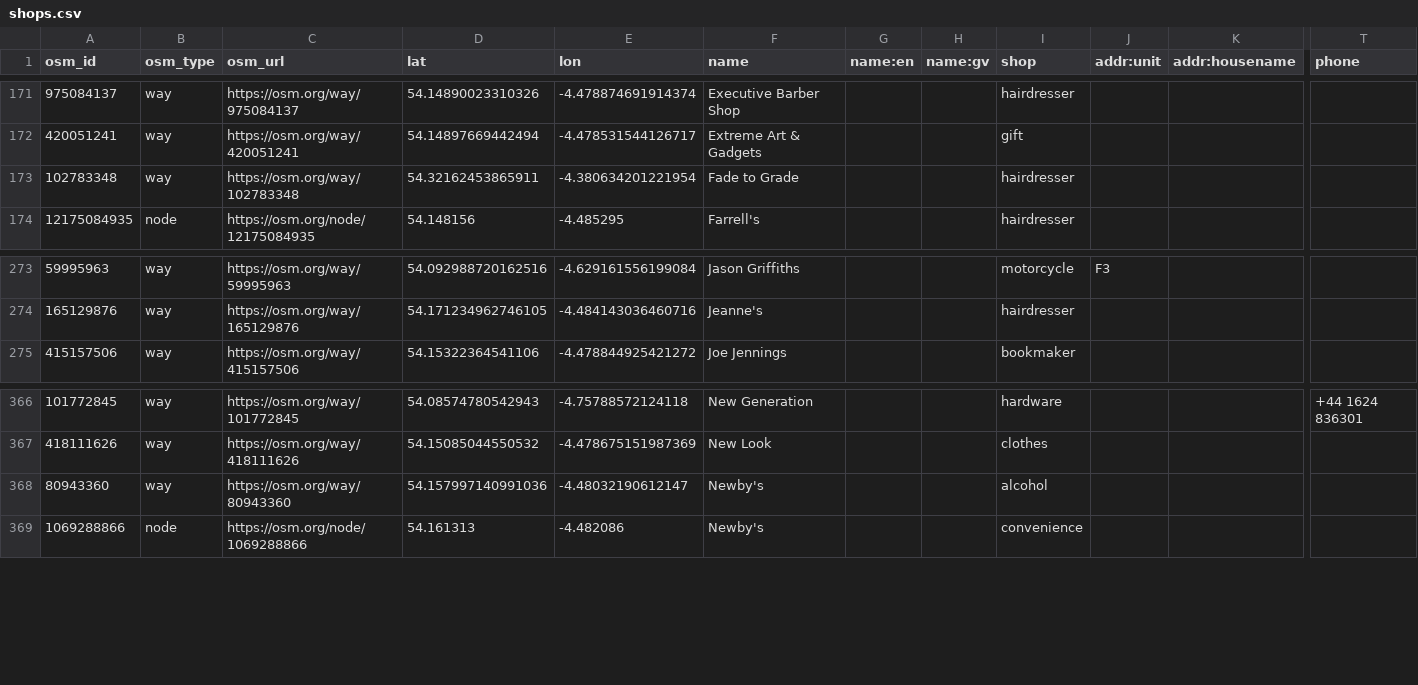
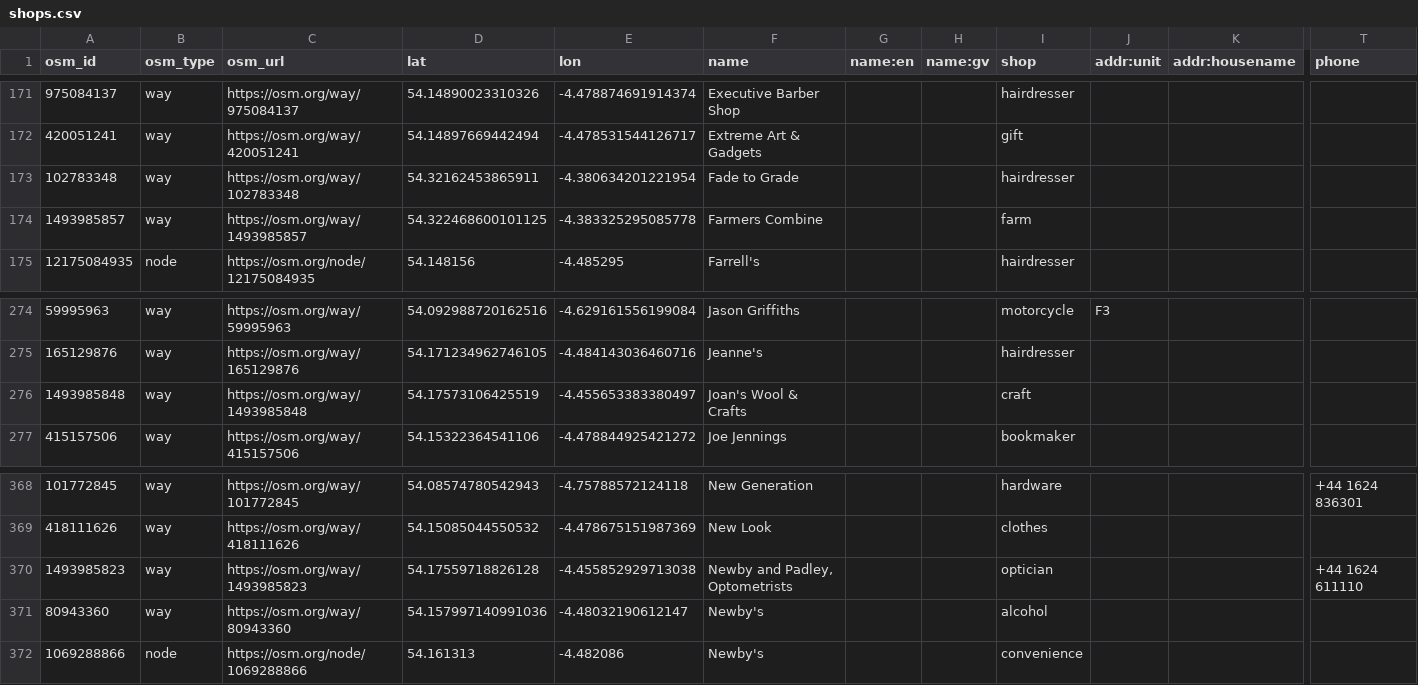
Before and after one commit to dankarran/isleofman-opendata, a CSV file: data/openstreetmap/outputs/shops/shops.csv, drawn as a sheet; only a part is shown, gaps mark what is left out; rows hold the shown columns only; the diff names each change by its address in the sheet, - before the commit and + after, or states it on an @@ line.

```diff
--- a/data/openstreetmap/outputs/shops/shops.csv
+++ b/data/openstreetmap/outputs/shops/shops.csv
+row 174: 1493985857 | way | https://osm.org/way/1493985857 | 54.322468600101125 | -4.383325295085778 | Farmers Combine |  |  | farm
+row 276: 1493985848 | way | https://osm.org/way/1493985848 | 54.17573106425519 | -4.455653383380497 | Joan's Wool & Crafts |  |  | craft
+row 370: 1493985823 | way | https://osm.org/way/1493985823 | 54.17559718826128 | -4.455852929713038 | Newby and Padley, Optometrists |  |  | optician |  |  | +44 1624 611110
```
Also changed, not shown: data/gov.im/companies/sources/search/names/CORP.csv, data/gov.im/companies/sources/search/names/FOUNDATION.csv, 19 other files.
